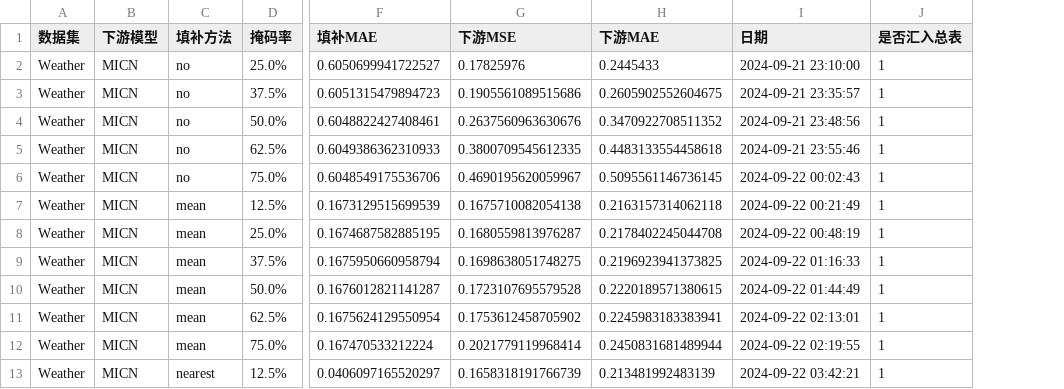
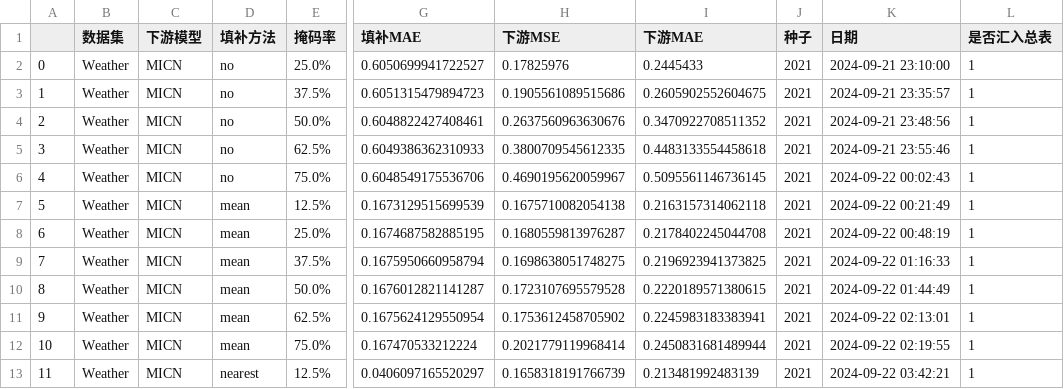
Before and after one commit to Wutianmei666/TSA, a CSV file: R.csv, drawn as a sheet; only a part is shown, gaps mark what is left out; the diff names each change by its address in the sheet, - before the commit and + after, or states it on an @@ line.

```diff
--- a/R.csv
+++ b/R.csv
+column A, rows 2-13: 0 | 1 | 2 | 3 | 4 | 5 | 6 | 7 | 8 | 9 | 10 | 11
+column J (种子), rows 2-13: all 2021
```
Also changed, not shown: 5 other files.
